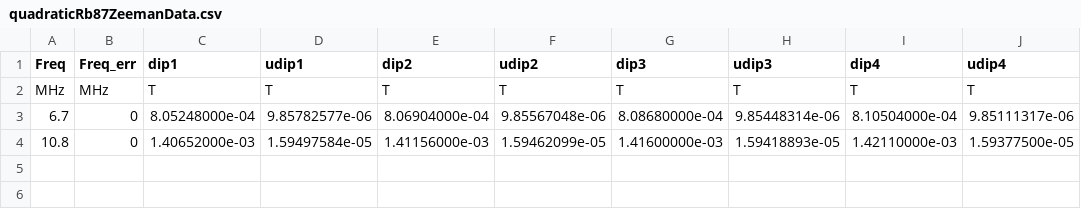
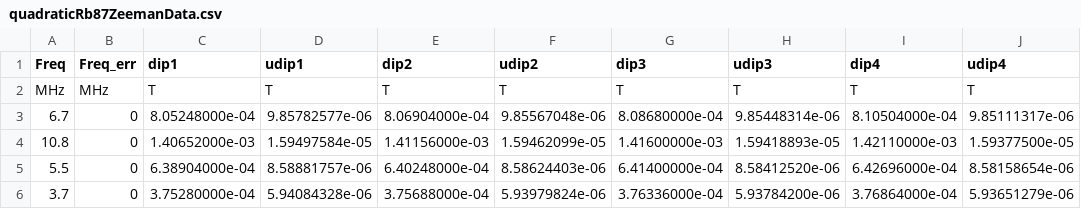
Before and after one commit to MarkZhit/PHYS409-Optical_Pumping, a CSV file: models/quadraticRb87ZeemanData.csv, drawn as a sheet; the diff names each change by its address in the sheet, - before the commit and + after, or states it on an @@ line.

```diff
--- a/models/quadraticRb87ZeemanData.csv
+++ b/models/quadraticRb87ZeemanData.csv
+row 5: 5.5 | 0 | 6.38904000e-04 | 8.58881757e-06 | 6.40248000e-04 | 8.58624403e-06 | 6.41400000e-04 | 8.58412520e-06 | 6.42696000e-04 | 8.58158654e-06
+row 6: 3.7 | 0 | 3.75280000e-04 | 5.94084328e-06 | 3.75688000e-04 | 5.93979824e-06 | 3.76336000e-04 | 5.93784200e-06 | 3.76864000e-04 | 5.93651279e-06
```
Also changed, not shown: models/quadraticRb85ZeemanData.csv, 16 other files.
